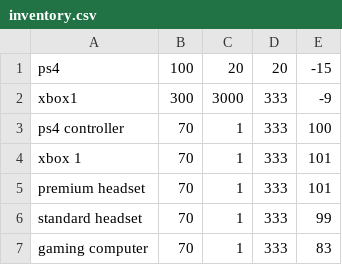
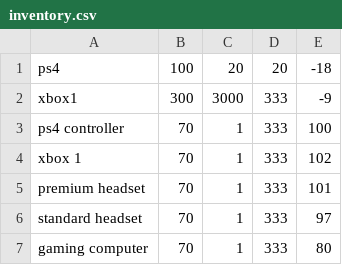
Before and after one commit to AdamTutor/Inventory-rental-program, a CSV file: inventory.csv, drawn as a sheet.

```diff
--- a/inventory.csv
+++ b/inventory.csv
@@ -1,7 +1,7 @@
-ps4, 100, 20, 20,-15
+ps4, 100, 20, 20,-18
 xbox1,300, 3000,333,-9
 ps4 controller, 70, 1, 333, 100
-xbox 1, 70, 1, 333,101
+xbox 1, 70, 1, 333,102
 premium headset, 70, 1, 333,101
-standard headset, 70, 1, 333,99
-gaming computer, 70, 1, 333,83
+standard headset, 70, 1, 333,97
+gaming computer, 70, 1, 333,80
```
Also changed, not shown: deposit.csv, revenue.csv, 4 other files.
